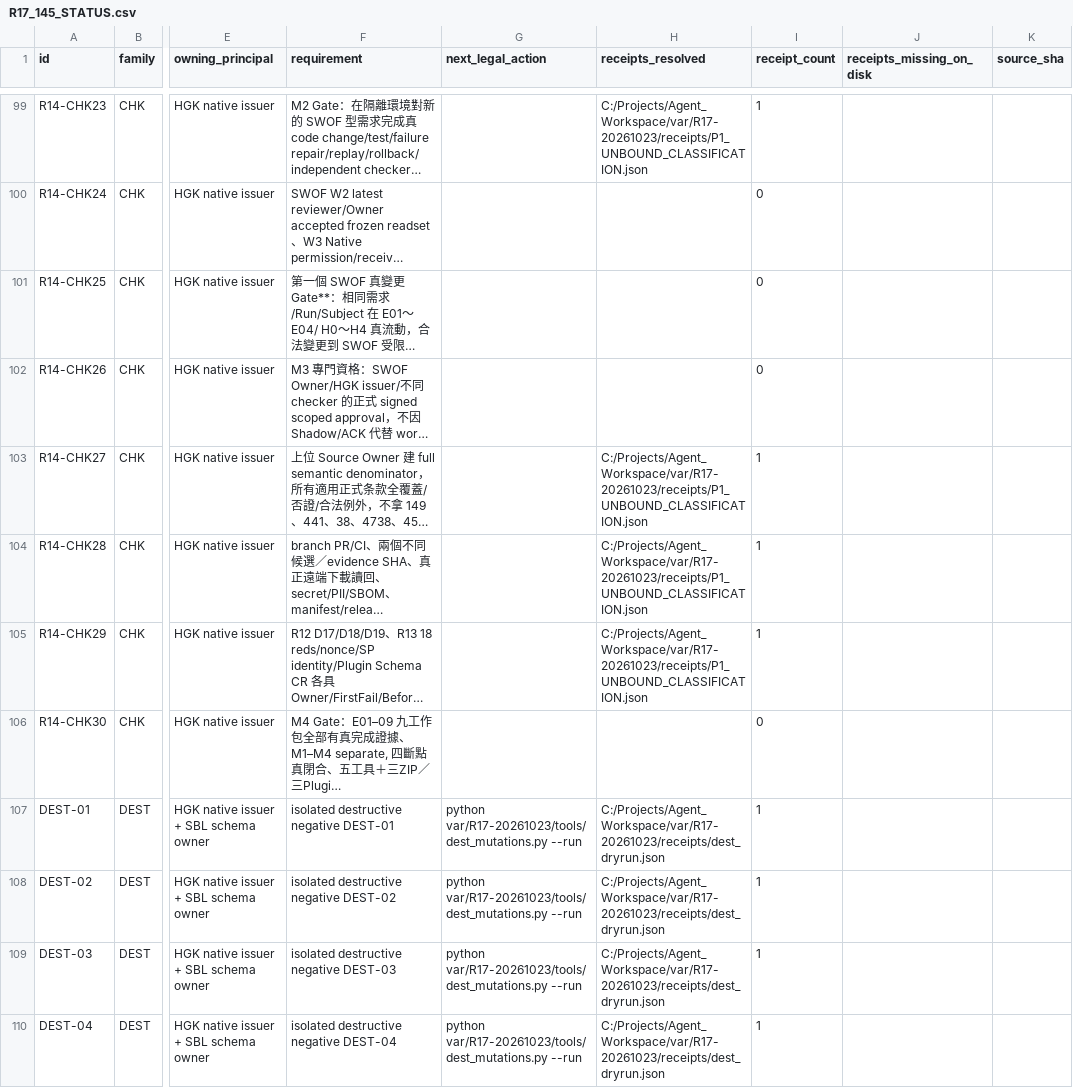
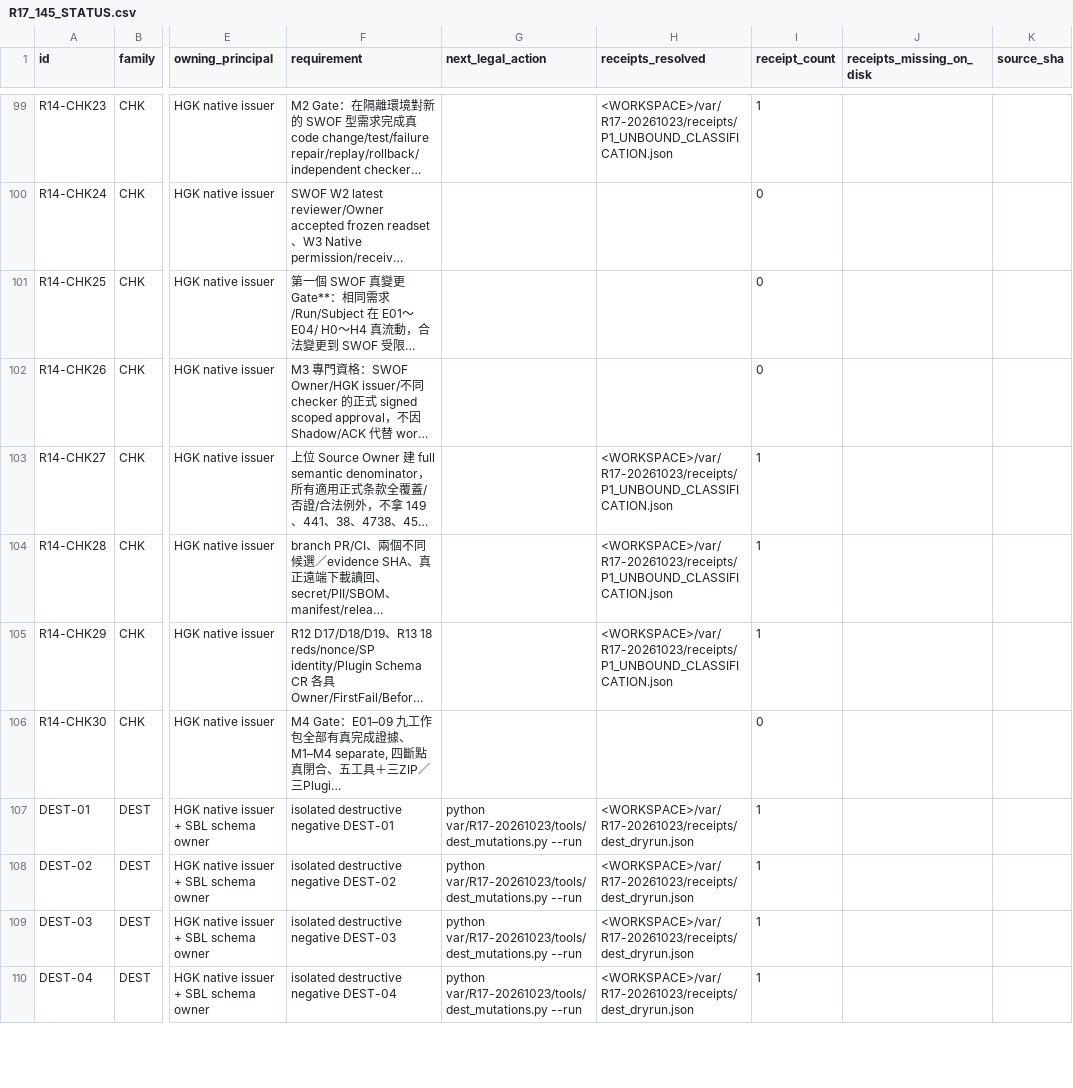
Before and after one commit to shw097-team/SBL, a CSV file: evidence/r17-session-handoff-20261024/R17_145_STATUS.csv, drawn as a sheet; only a part is shown, gaps mark what is left out; long unchanged cells end in …; the diff covers the shown part only; the diff names each change by its address in the sheet, - before the commit and + after, or states it on an @@ line.

```diff
--- a/evidence/r17-session-handoff-20261024/R17_145_STATUS.csv
+++ b/evidence/r17-session-handoff-20261024/R17_145_STATUS.csv
-H99 (receipts_resolved): C:/Projects/Agent_Workspace/var/R17-20261023/receipts/P1_UNBOUND_CLASSIFICATION.json
+H99 (receipts_resolved): <WORKSPACE>/var/R17-20261023/receipts/P1_UNBOUND_CLASSIFICATION.json
-H103:H105 (receipts_resolved): C:/Projects/Agent_Workspace/var/R17-20261023/receipts/P1_UNBOUND_CLASSIFICATION.json
+H103:H105 (receipts_resolved): <WORKSPACE>/var/R17-20261023/receipts/P1_UNBOUND_CLASSIFICATION.json
-H107:H110 (receipts_resolved): C:/Projects/Agent_Workspace/var/R17-20261023/receipts/dest_dryrun.json
+H107:H110 (receipts_resolved): <WORKSPACE>/var/R17-20261023/receipts/dest_dryrun.json
```
Also changed, not shown: 90 edited cells elsewhere in this file, 8 other files.
